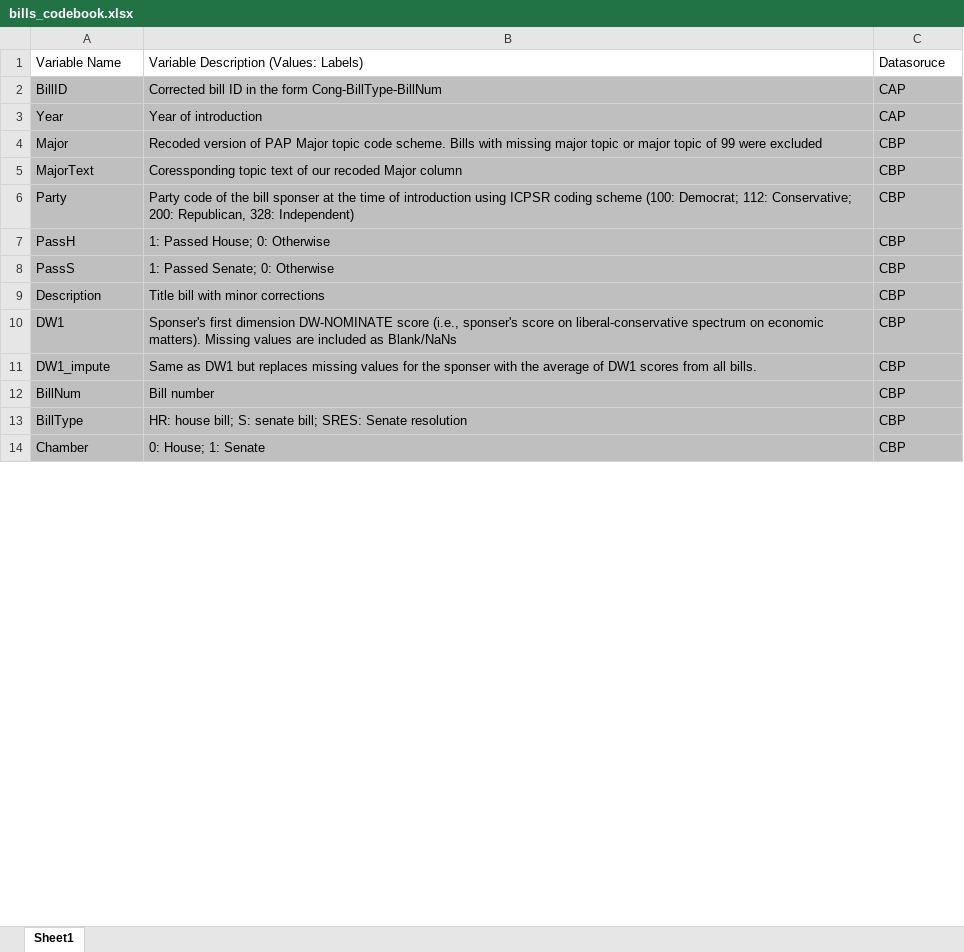
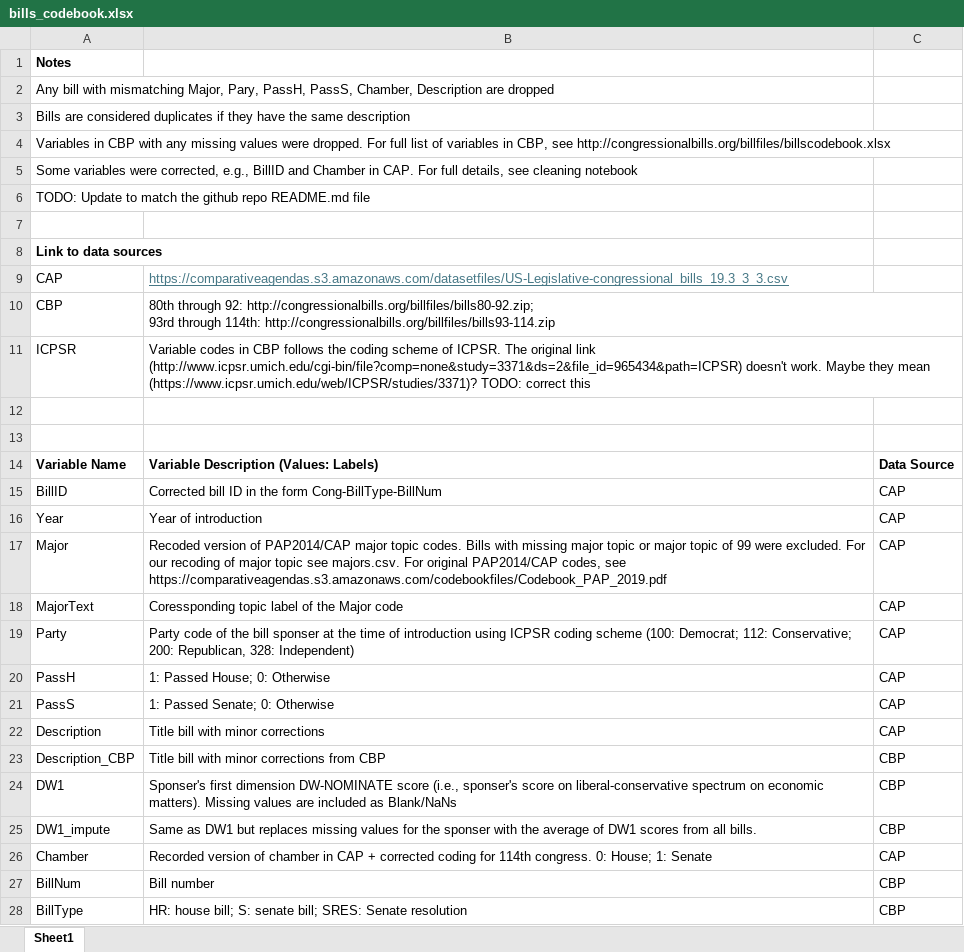
Before and after one commit to asheshrambachan/LanguageModel_Labels, an Excel workbook: congressional_bills/01_bills/bills_codebook.xlsx, sheet Sheet1, drawn as a sheet; only a part is shown; values as stored, in another font and other column widths than the file's, no borders; removed rows and columns are numbered as before the commit, all else as after; ↵ is a line break in a cell; the diff covers the shown part only; the diff names each change by its address in the sheet, - before the commit and + after, or states it on an @@ line.

```diff
--- a/congressional_bills/01_bills/bills_codebook.xlsx (sheet Sheet1)
+++ b/congressional_bills/01_bills/bills_codebook.xlsx (sheet Sheet1)
+row 1: Notes
+row 2: Any bill with mismatching Major, Pary, PassH, PassS, Chamber, Description are dropped
+row 3: Bills are considered duplicates if they have the same description
+row 4: Variables in CBP with any missing values were dropped. For full list of variables in CBP, see http://congressionalbills.org/billfiles/billscodebook.xlsx
+row 5: Some variables were corrected, e.g., BillID and Chamber in CAP. For full details, see cleaning notebook
+row 6: TODO: Update to match the github repo README.md file
+row 7: (empty)
+row 8: Link to data sources
+row 9: CAP | https://comparativeagendas.s3.amazonaws.com/datasetfiles/US-Legislative-congressional_bills_19.3_3_3.csv
+row 10: CBP | 80th through 92: http://congressionalbills.org/billfiles/bills80-92.zip; ↵ 93rd through 114th: http://congressionalbills.org/billfiles/bills93-114.zip
+row 11: ICPSR | Variable codes in CBP follows the coding scheme of ICPSR. The original link (http://www.icpsr.umich.edu/cgi-bin/file?comp=none&study=3371&ds=2&file_id=965434&path=ICPSR) doesn't work. Maybe they mean (https://www.icpsr.umich.edu/web/ICPSR/studies/3371)? TODO: correct this
+row 12: (empty)
+row 13: (empty)
-A14:C14 bold: off
+A14:C14 bold: on
-C14: Datasoruce
+C14: Data Source
-A15:C22 fill: #BFBFBF
+A15:C22 fill: none
-B17: …version of PAP Major topic code scheme. Bills with missing major topic or major topic of 99 were excluded
+B17: …version of PAP2014/CAP major topic codes. Bills with missing major topic or major topic of 99 were excluded. For our recoding of major topic see majors.csv. For original PAP2014/CAP codes, see https://comparativeagendas.s3.amazonaws.com/codebookfiles/Codebook_PAP_2019.pdf
-C17:C22: CBP
+C17:C22: CAP
-B18: Coressponding topic text of our recoded Major column
+B18: Coressponding topic label of the Major code
+row 23: Description_CBP | Title bill with minor corrections from CBP | CBP
-A24:C25 fill: #BFBFBF
+A24:C25 fill: none
+row 26: Chamber | Recorded version of chamber in CAP + corrected coding for 114th congress. 0: House; 1: Senate | CAP
-A27:C28 fill: #BFBFBF
+A27:C28 fill: none
-row 14: Chamber | 0: House; 1: Senate | CBP
```
Also changed, not shown: 16 removed rows and cell formats elsewhere in this sheet, 6 other files.
